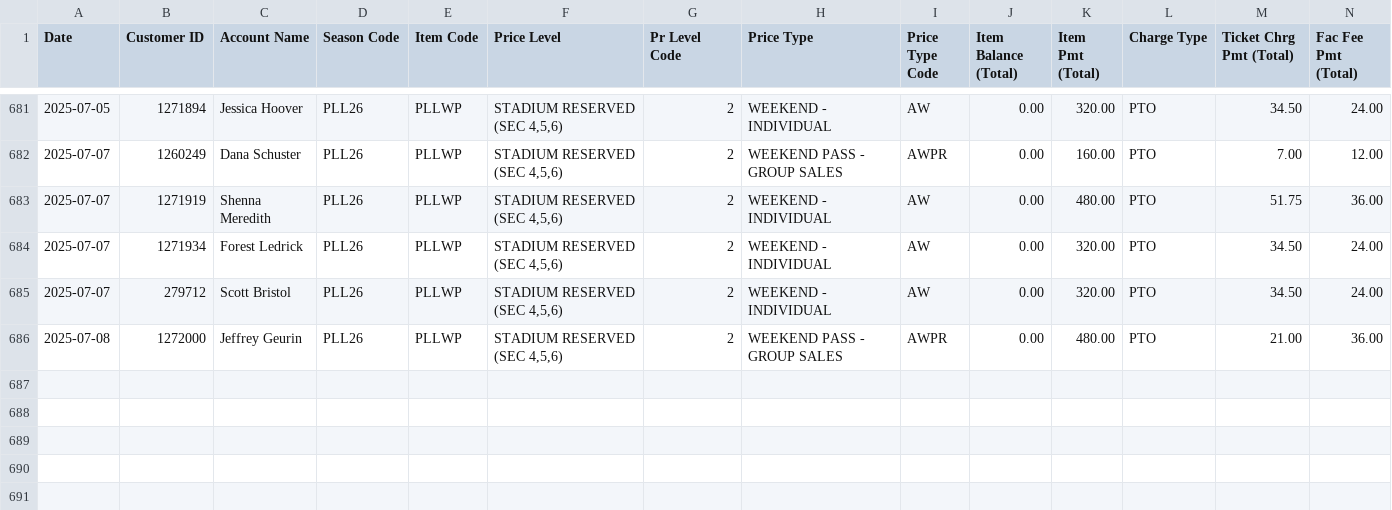
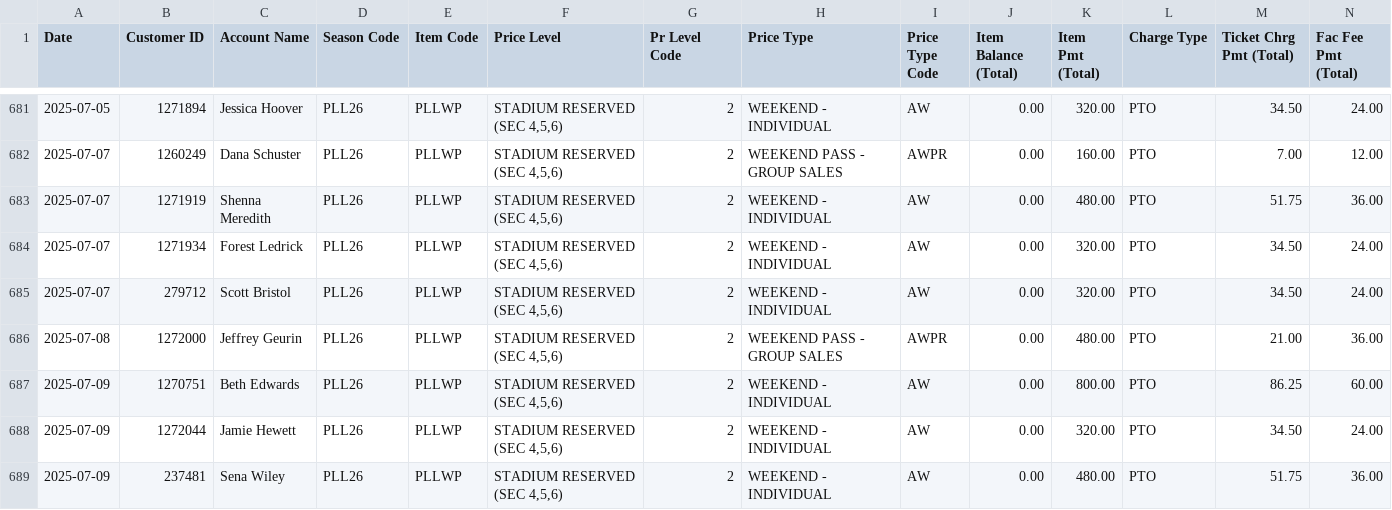
Before and after one commit to spuchta/PLL_BI_TIX, a CSV file: sales-reports/Denver/PLL Original Item Sales - HOMECOMING PASS SALES.csv, drawn as a sheet; only a part is shown, gaps mark what is left out; rows hold the shown columns only; the diff names each change by its address in the sheet, - before the commit and + after, or states it on an @@ line.

```diff
--- a/sales-reports/Denver/PLL Original Item Sales - HOMECOMING PASS SALES.csv
+++ b/sales-reports/Denver/PLL Original Item Sales - HOMECOMING PASS SALES.csv
+row 687: 2025-07-09 | 1270751 | Beth Edwards | PLL26 | PLLWP | STADIUM RESERVED (SEC 4,5,6) | 2 | WEEKEND - INDIVIDUAL | AW | 0.00 | 800.00 | PTO | 86.25 | 60.00
+row 688: 2025-07-09 | 1272044 | Jamie Hewett | PLL26 | PLLWP | STADIUM RESERVED (SEC 4,5,6) | 2 | WEEKEND - INDIVIDUAL | AW | 0.00 | 320.00 | PTO | 34.50 | 24.00
+row 689: 2025-07-09 | 237481 | Sena Wiley | PLL26 | PLLWP | STADIUM RESERVED (SEC 4,5,6) | 2 | WEEKEND - INDIVIDUAL | AW | 0.00 | 480.00 | PTO | 51.75 | 36.00
```
Also changed, not shown: sales-reports/Denver/PLL Original Item Sales - HOMECOMING PASS SALES Availability.csv, sales-reports/Denver/PLL Original Item Sales - SINGLE TICKET SALES.csv, 3 other files.
